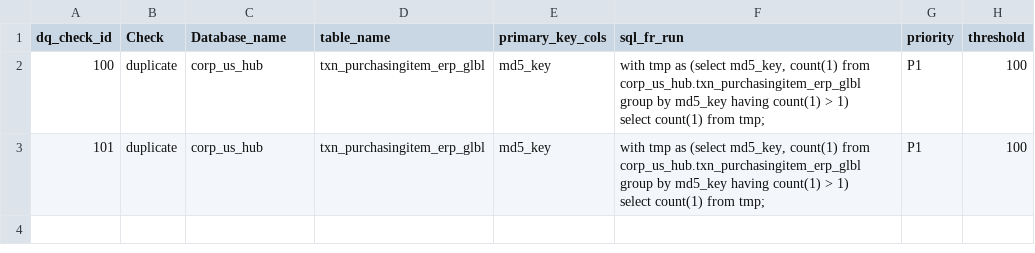
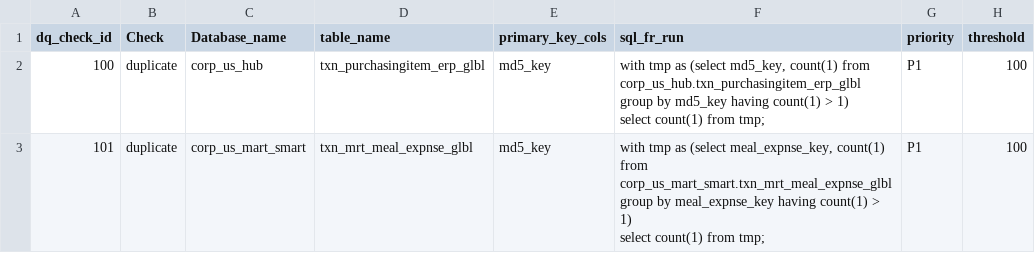
Before and after one commit to TejaswiniPolisetty3006/dataqualitytest, a CSV file: DQ_Rules.csv, drawn as a sheet.

Commit message:
Update DQ_Rules.csv

```diff
--- a/DQ_Rules.csv
+++ b/DQ_Rules.csv
@@ -3,3 +3,3 @@
 select count(1) from tmp;",P1,100
-101,duplicate,corp_us_hub,txn_purchasingitem_erp_glbl,md5_key,"with tmp as (select md5_key, count(1) from corp_us_hub.txn_purchasingitem_erp_glbl group by md5_key having count(1) > 1)
-select count(1) from tmp;",P1,100
+101,duplicate,corp_us_mart_smart,txn_mrt_meal_expnse_glbl,md5_key,"with tmp as (select meal_expnse_key, count(1) from corp_us_mart_smart.txn_mrt_meal_expnse_glbl group by meal_expnse_key having count(1) > 1)
+select count(1) from tmp;",P1,100
```
